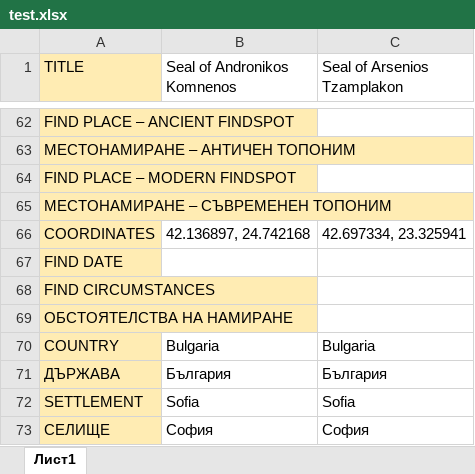
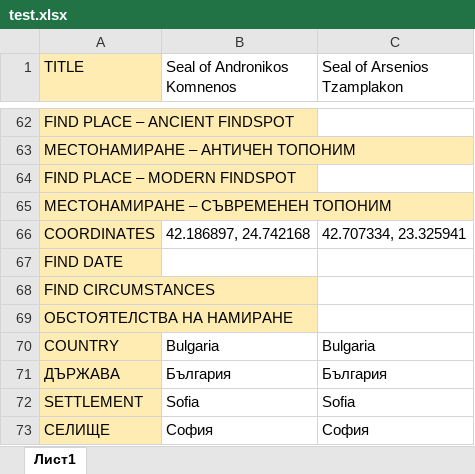
Before and after one commit to hugovasko/SigiDoc, an Excel workbook: ExcelToXMLConverter/resources/test.xlsx, sheet Лист1, drawn as a sheet; only a part is shown, gaps mark what is left out; values as stored, in another font and other column widths than the file's, no borders; the diff names each change by its address in the sheet, - before the commit and + after, or states it on an @@ line.

Commit message:
Sigi-12: Update coordinates for the test seals in Excel

```diff
--- a/ExcelToXMLConverter/resources/test.xlsx (sheet Лист1)
+++ b/ExcelToXMLConverter/resources/test.xlsx (sheet Лист1)
-B66 (Seal of Andronikos Komnenos): 42.136897, 24.742168
+B66 (Seal of Andronikos Komnenos): 42.186897, 24.742168
-C66 (Seal of Arsenios Tzamplakon): 42.697334, 23.325941
+C66 (Seal of Arsenios Tzamplakon): 42.707334, 23.325941
```
